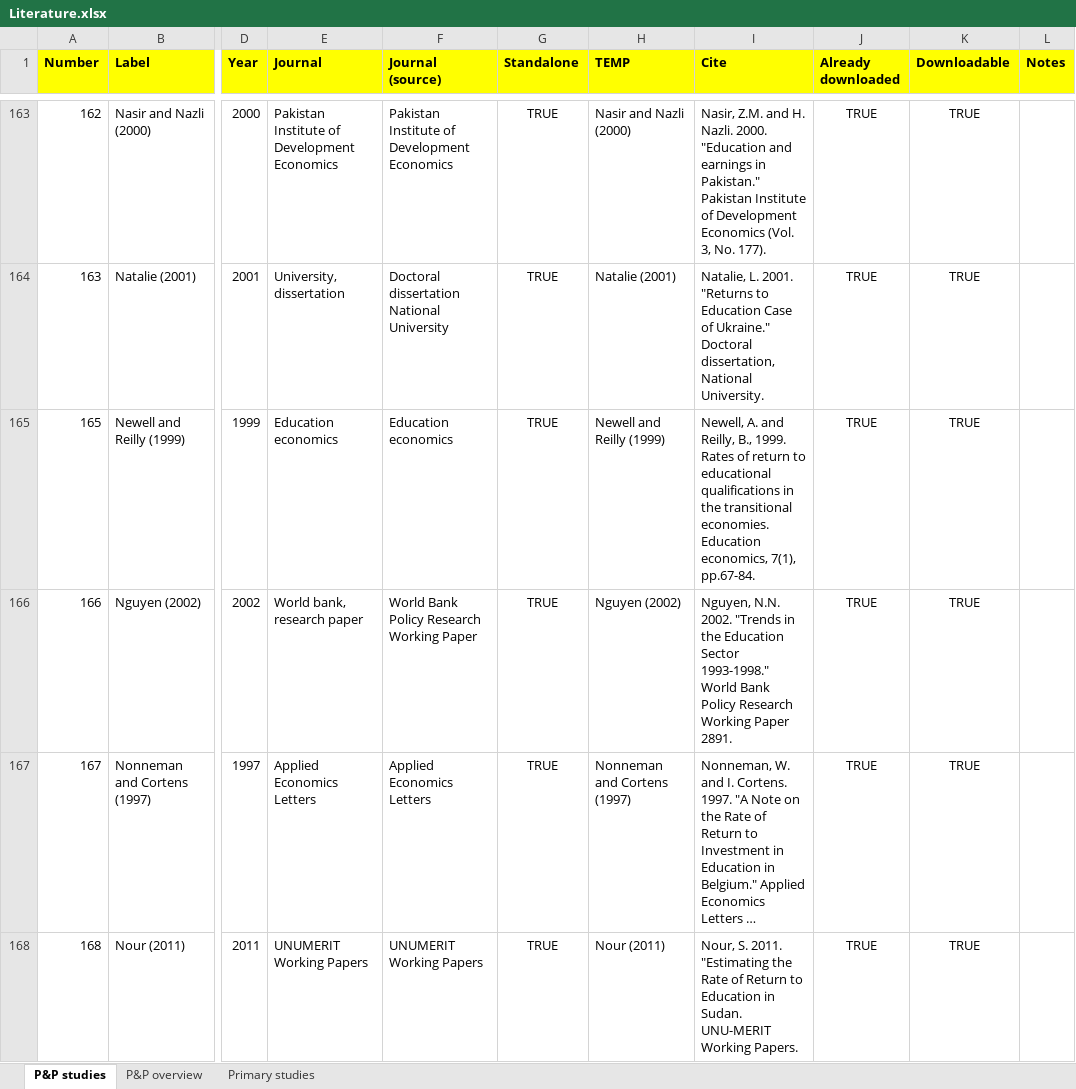
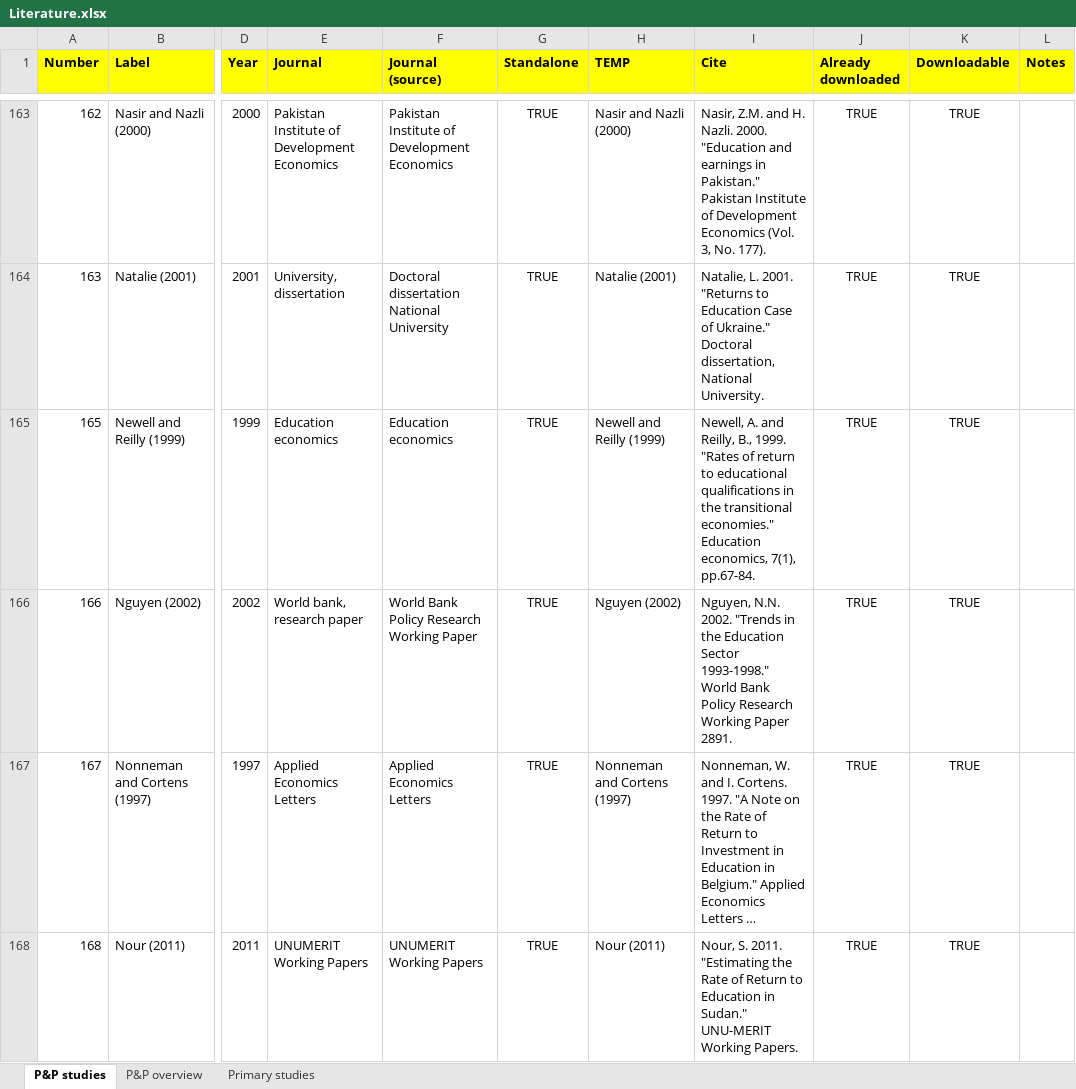
Before and after one commit to PetrCala/Diploma-Thesis, an Excel workbook: Literature/Literature.xlsx, sheet P&P studies, drawn as a sheet; only a part is shown, gaps mark what is left out; long unchanged cells end in …; values as stored, in another font and other column widths than the file's, no borders; conditional formats not drawn; the diff covers the shown part only; the diff names each change by its address in the sheet, - before the commit and + after, or states it on an @@ line.

```diff
--- a/Literature/Literature.xlsx (sheet P&P studies)
+++ b/Literature/Literature.xlsx (sheet P&P studies)
-I165 (Cite): …B., 1999. Rates of return to educational qualifications in the transitional economies. Education economics,…
+I165 (Cite): …B., 1999. "Rates of return to educational qualifications in the transitional economies." Education economics,…
-I168 (Cite): …Education in Sudan. UNU-MERIT Working…
+I168 (Cite): …Education in Sudan." UNU-MERIT Working…
```
Also changed, not shown: 22 edited cells elsewhere in this sheet, 4 other files.
